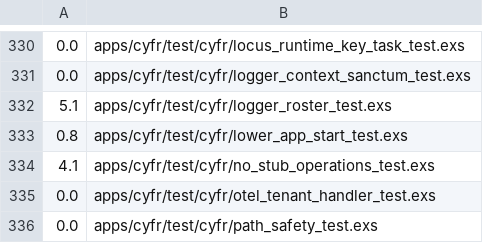
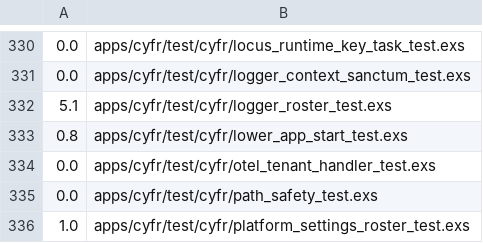
Before and after one commit to cyfrworks/cyfr, a TSV file: scripts/test-partition-weights.tsv, drawn as a sheet; only a part is shown, gaps mark what is left out; the shorter side is filled out with more unchanged rows.

Commit message:
Tests check what the stack, the guides, the bus, the telemetry catalog, retention, the files tool and the seed hold, and keep no guard whose only job is to keep a removed name, route, file or message shape out of the tree

```diff
--- a/scripts/test-partition-weights.tsv
+++ b/scripts/test-partition-weights.tsv
@@ -333,3 +333,2 @@
 0.8	apps/cyfr/test/cyfr/lower_app_start_test.exs
-4.1	apps/cyfr/test/cyfr/no_stub_operations_test.exs
 0.0	apps/cyfr/test/cyfr/otel_tenant_handler_test.exs
```
Also changed, not shown: 9 other files.
